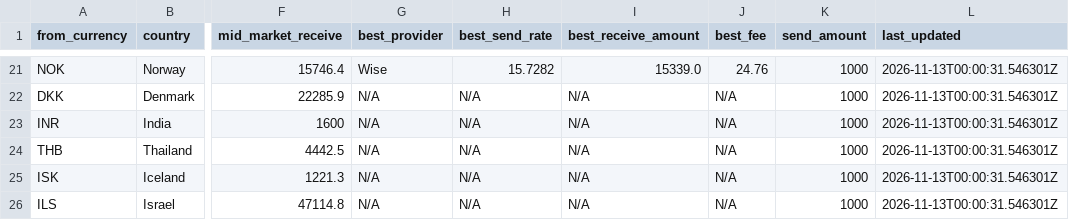
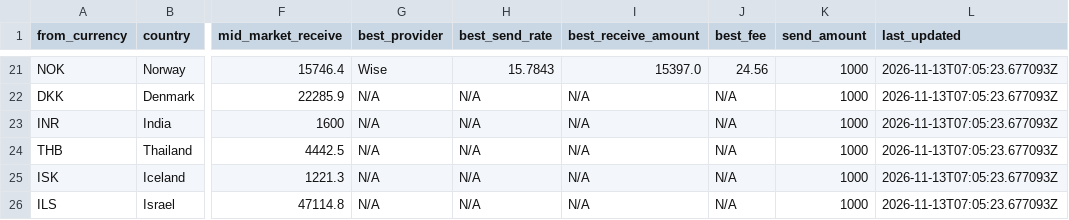
Before and after one commit to paisapathauofficial/paisapathau-scraper, a CSV file: data/latest_rates.csv, drawn as a sheet; only a part is shown, gaps mark what is left out; the diff covers the shown part only; the diff names each change by its address in the sheet, - before the commit and + after, or states it on an @@ line.

Commit message:
Rates updated 2026-11-13T07:05:23Z

```diff
--- a/data/latest_rates.csv
+++ b/data/latest_rates.csv
-H21 (best_send_rate): 15.7282
+H21 (best_send_rate): 15.7843
-I21 (best_receive_amount): 15339.0
+I21 (best_receive_amount): 15397.0
-J21 (best_fee): 24.76
+J21 (best_fee): 24.56
-L21:L26 (last_updated): 2026-11-13T00:00:31.546301Z
+L21:L26 (last_updated): 2026-11-13T07:05:23.677093Z
```
Also changed, not shown: 48 edited cells elsewhere in this file, 2 other files.
